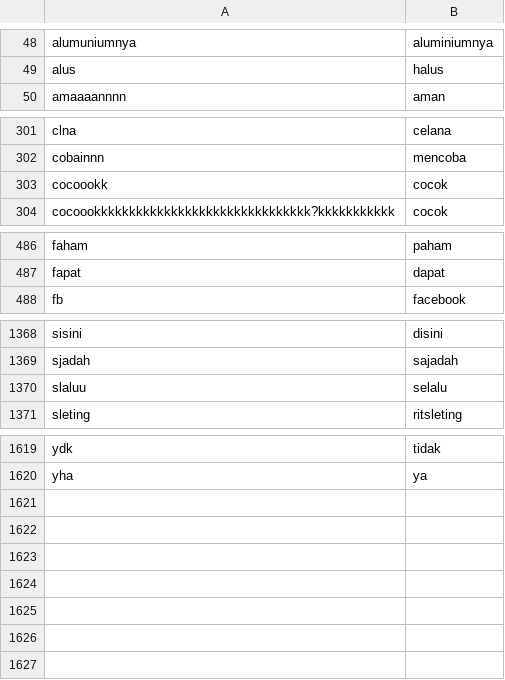
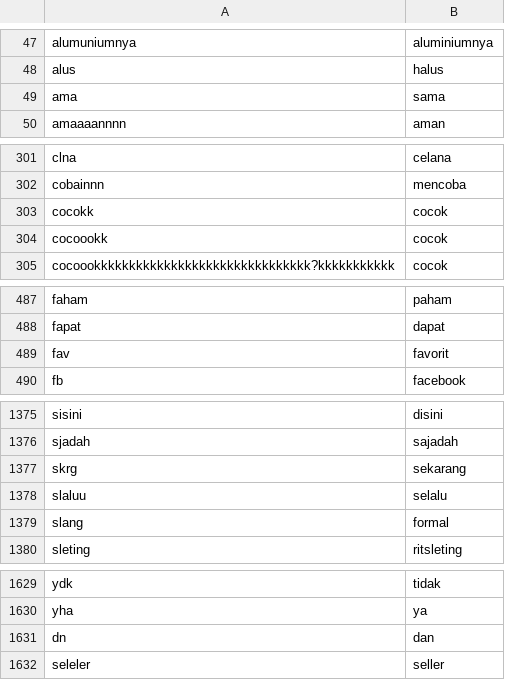
Before and after one commit to rahmiandr/sentiment_customer_reviews, a CSV file: list_slang.csv, drawn as a sheet; only a part is shown, gaps mark what is left out; the diff covers the shown part only.

Commit message:
Update list_slang.csv

```diff
--- a/list_slang.csv
+++ b/list_slang.csv
@@ -49,2 +48,3 @@ alumuniumnya;aluminiumnya
 alus;halus
+ama;sama
 amaaaannnn;aman
@@ -302,2 +302,3 @@ clna;celana
 cobainnn;mencoba
+cocokk;cocok
 cocoookk;cocok
@@ -487,2 +488,3 @@ faham;paham
 fapat;dapat
+fav;favorit
 fb;facebook
@@ -1369,3 +1376,5 @@ sisini;disini
 sjadah;sajadah
+skrg;sekarang
 slaluu;selalu
+slang;formal
 sleting;ritsleting
@@ -1620 +1630,3 @@ ydk;tidak
 yha;ya
+dn;dan
+seleler;seller
```
Also changed, not shown: 6 added rows elsewhere in this file.
